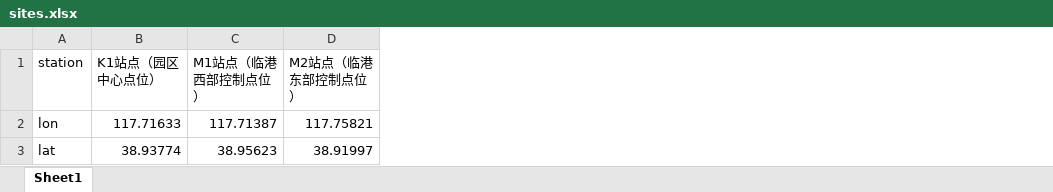
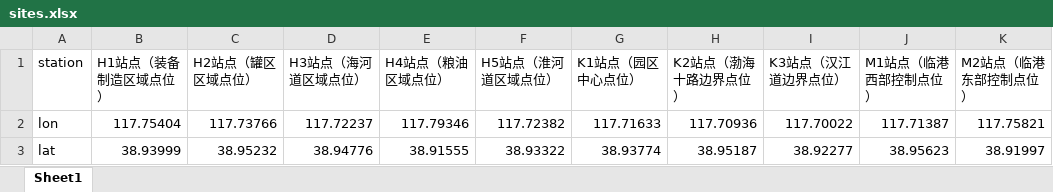
Before and after one commit to Grandereohb/SourceInverse, an Excel workbook: data/jjj/sites.xlsx, sheet Sheet1, drawn as a sheet; only a part is shown; values as stored, in another font and other column widths than the file's, no borders; the diff names each change by its address in the sheet, - before the commit and + after, or states it on an @@ line.

Commit message:
fix: make batch inversion refresh inputs per event
- support switching recent leak batch runs between JJJ and SHSH-JS data sources
- parse actual extracted concentration/wind/sites paths before launching PINN
- update PINN config paths and target pollutant for each leak event
- add JJJ abnormal-high extraction and hourly workbook merge utilities
- clean pollutant units and improve skip-pollutant matching for JJJ outputs
- fix diffusion GIF valid-domain cropping and boundary visualization artifacts

```diff
--- a/data/jjj/sites.xlsx (sheet Sheet1)
+++ b/data/jjj/sites.xlsx (sheet Sheet1)
+column B (H1站点（装备制造区域点位）), rows 2-3: 117.75404 | 38.93999
+column C (H2站点（罐区区域点位）), rows 2-3: 117.73766 | 38.95232
+column D (H3站点（海河道区域点位）), rows 2-3: 117.72237 | 38.94776
+column E (H4站点（粮油区域点位）), rows 2-3: 117.79346 | 38.91555
+column F (H5站点（淮河道区域点位）), rows 2-3: 117.72382 | 38.93322
+column H (K2站点（渤海十路边界点位）), rows 2-3: 117.70936 | 38.95187
+column I (K3站点（汉江道边界点位）), rows 2-3: 117.70022 | 38.92277
```
Also changed, not shown: data/abnormal_high_monitor_data/abnormal_high_monitor_data_jjj_may.xlsx, data/jjj/concentration.xlsx, 12 other files.
